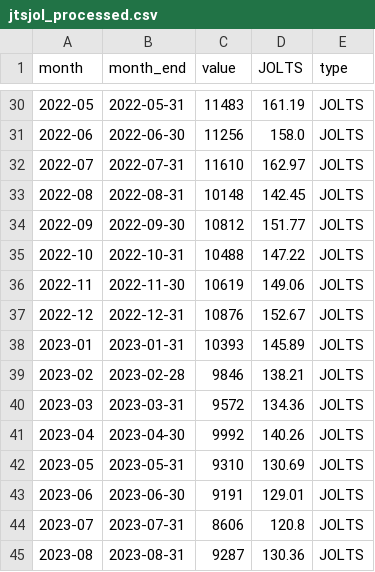
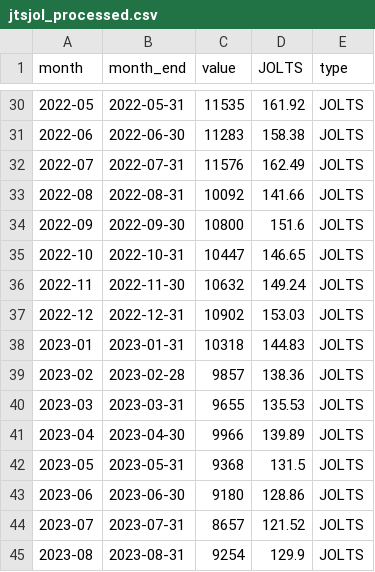
Before and after one commit to robertmreedy/FRED_JOLTS_JOB_OPENINGS, a CSV file: data/jtsjol_processed.csv, drawn as a sheet; only a part is shown, gaps mark what is left out; the diff covers the shown part only.

```diff
--- a/data/jtsjol_processed.csv
+++ b/data/jtsjol_processed.csv
@@ -30,16 +30,16 @@ month,month_end,value,JOLTS,type
-2022-05,2022-05-31,11483,161.19,JOLTS
-2022-06,2022-06-30,11256,158.0,JOLTS
-2022-07,2022-07-31,11610,162.97,JOLTS
-2022-08,2022-08-31,10148,142.45,JOLTS
-2022-09,2022-09-30,10812,151.77,JOLTS
-2022-10,2022-10-31,10488,147.22,JOLTS
-2022-11,2022-11-30,10619,149.06,JOLTS
-2022-12,2022-12-31,10876,152.67,JOLTS
-2023-01,2023-01-31,10393,145.89,JOLTS
-2023-02,2023-02-28,9846,138.21,JOLTS
-2023-03,2023-03-31,9572,134.36,JOLTS
-2023-04,2023-04-30,9992,140.26,JOLTS
-2023-05,2023-05-31,9310,130.69,JOLTS
-2023-06,2023-06-30,9191,129.01,JOLTS
-2023-07,2023-07-31,8606,120.8,JOLTS
-2023-08,2023-08-31,9287,130.36,JOLTS
+2022-05,2022-05-31,11535,161.92,JOLTS
+2022-06,2022-06-30,11283,158.38,JOLTS
+2022-07,2022-07-31,11576,162.49,JOLTS
+2022-08,2022-08-31,10092,141.66,JOLTS
+2022-09,2022-09-30,10800,151.6,JOLTS
+2022-10,2022-10-31,10447,146.65,JOLTS
+2022-11,2022-11-30,10632,149.24,JOLTS
+2022-12,2022-12-31,10902,153.03,JOLTS
+2023-01,2023-01-31,10318,144.83,JOLTS
+2023-02,2023-02-28,9857,138.36,JOLTS
+2023-03,2023-03-31,9655,135.53,JOLTS
+2023-04,2023-04-30,9966,139.89,JOLTS
+2023-05,2023-05-31,9368,131.5,JOLTS
+2023-06,2023-06-30,9180,128.86,JOLTS
+2023-07,2023-07-31,8657,121.52,JOLTS
+2023-08,2023-08-31,9254,129.9,JOLTS
```
Also changed, not shown: 1 added row and 88 edited cells elsewhere in this file, data/jtsjol_raw.csv.
